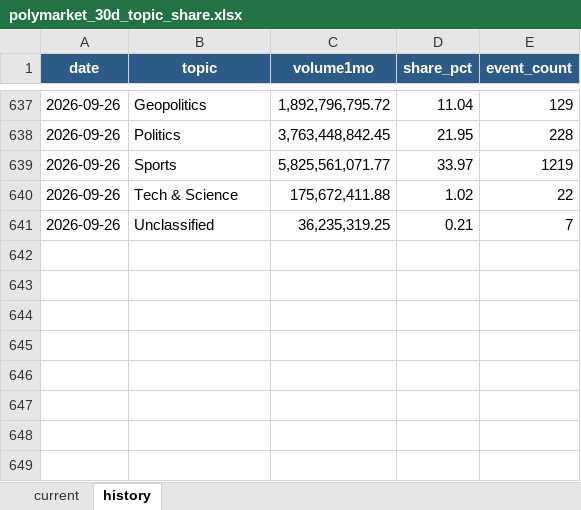
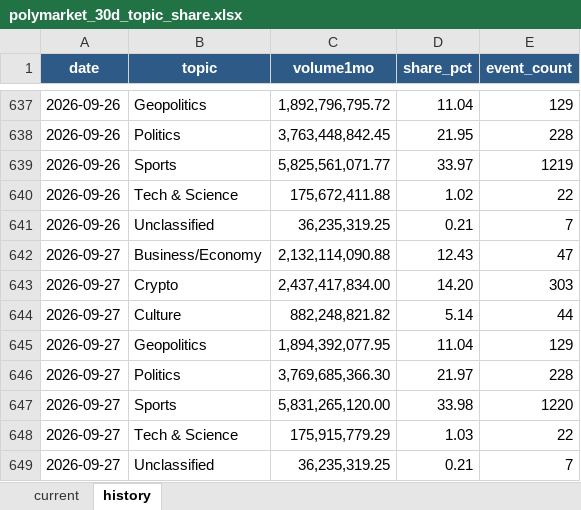
Before and after one commit to meiyaobuyao123-hash/testchatgpthybrid, an Excel workbook: docs/data/polymarket_30d_topic_share.xlsx, sheet history, drawn as a sheet; only a part is shown, gaps mark what is left out; values as stored, in another font and other column widths than the file's, no borders; the diff names each change by its address in the sheet, - before the commit and + after, or states it on an @@ line.

```diff
--- a/docs/data/polymarket_30d_topic_share.xlsx (sheet history)
+++ b/docs/data/polymarket_30d_topic_share.xlsx (sheet history)
+row 642: 2026-09-27 | Business/Economy | 2,132,114,090.88 | 12.43 | 47
+row 643: 2026-09-27 | Crypto | 2,437,417,834.00 | 14.20 | 303
+row 644: 2026-09-27 | Culture | 882,248,821.82 | 5.14 | 44
+row 645: 2026-09-27 | Geopolitics | 1,894,392,077.95 | 11.04 | 129
+row 646: 2026-09-27 | Politics | 3,769,685,366.30 | 21.97 | 228
+row 647: 2026-09-27 | Sports | 5,831,265,120.00 | 33.98 | 1220
+row 648: 2026-09-27 | Tech & Science | 175,915,779.29 | 1.03 | 22
+row 649: 2026-09-27 | Unclassified | 36,235,319.25 | 0.21 | 7
```
Also changed, not shown: sheet current, docs/data/kalshi_cumulative_topic_share.xlsx, 8 other files.
